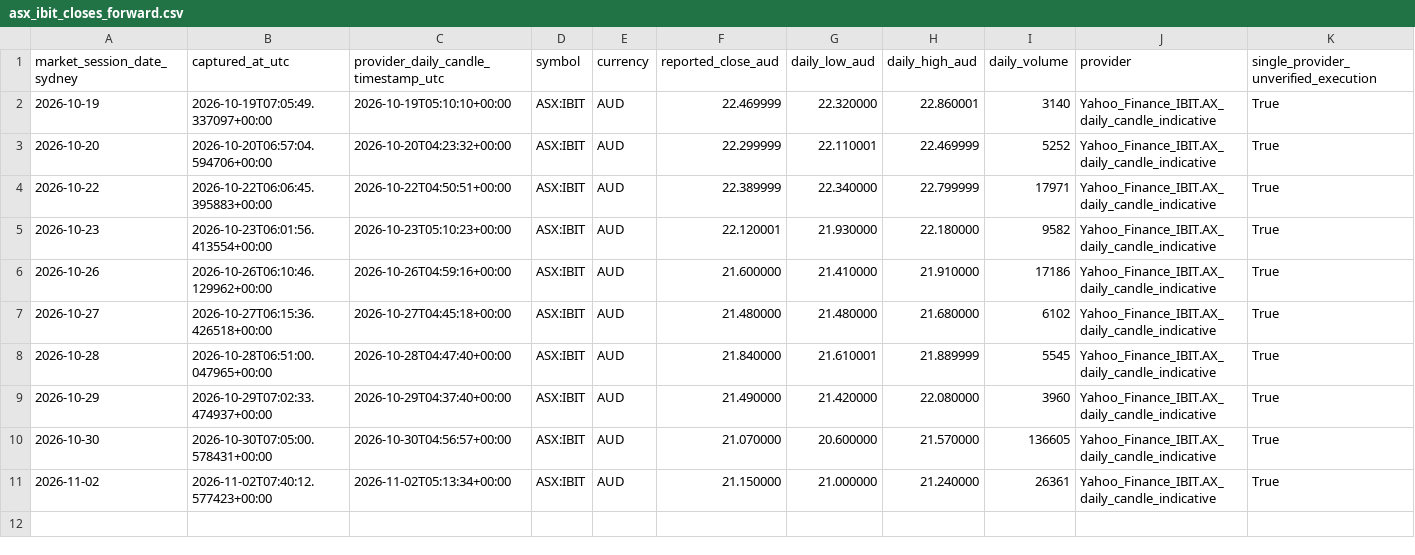
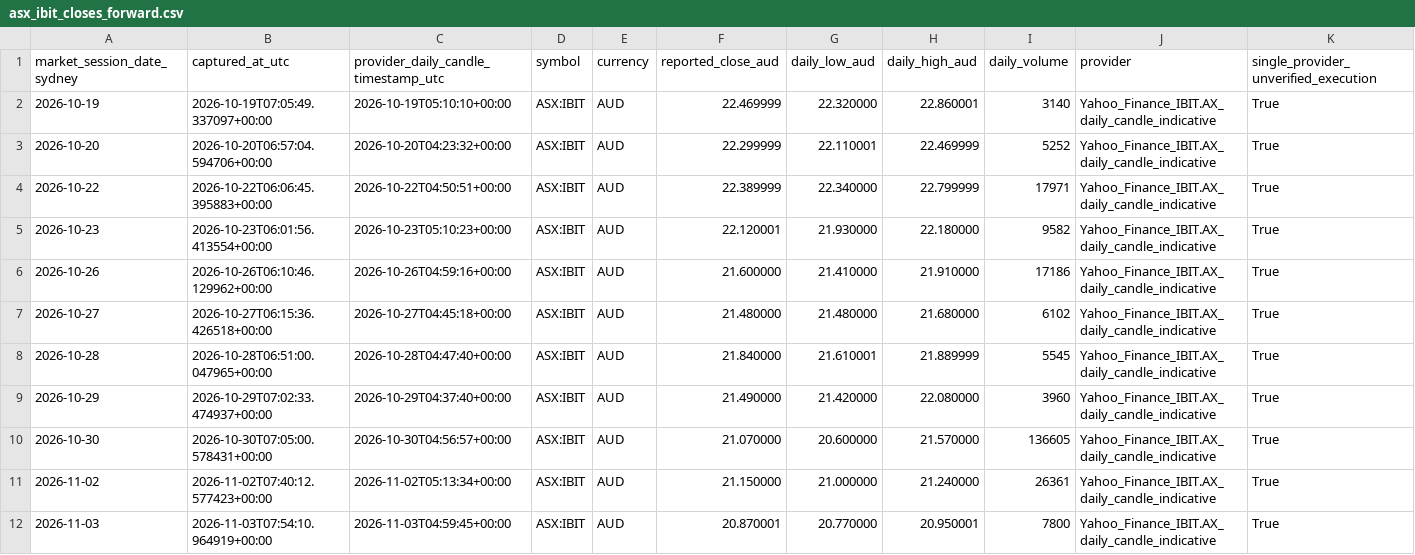
Before and after one commit to aussiekarl-gif/BTC_Composite, a CSV file: data/research_forward_validation/asx_ibit_closes_forward.csv, drawn as a sheet; only a part is shown; rows hold the shown columns only; the diff names each change by its address in the sheet, - before the commit and + after, or states it on an @@ line.

```diff
--- a/data/research_forward_validation/asx_ibit_closes_forward.csv
+++ b/data/research_forward_validation/asx_ibit_closes_forward.csv
+row 12: 2026-11-03 | 2026-11-03T07:54:10.964919+00:00 | 2026-11-03T04:59:45+00:00 | ASX:IBIT | AUD | 20.870001 | 20.770000 | 20.950001 | 7800 | Yahoo_Finance_IBIT.AX_daily_candle_indicative | True
```
